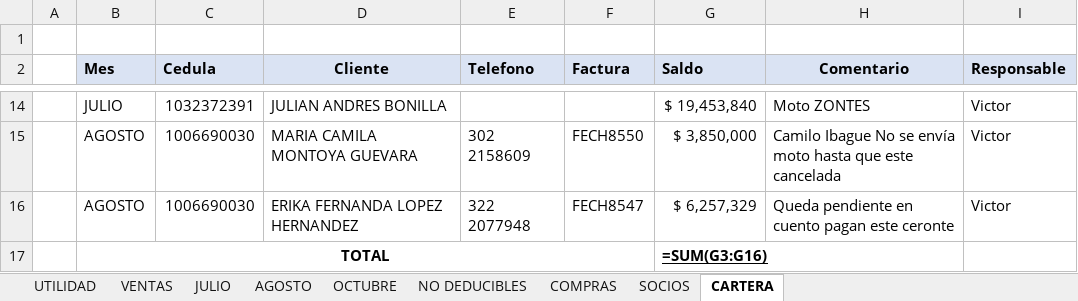
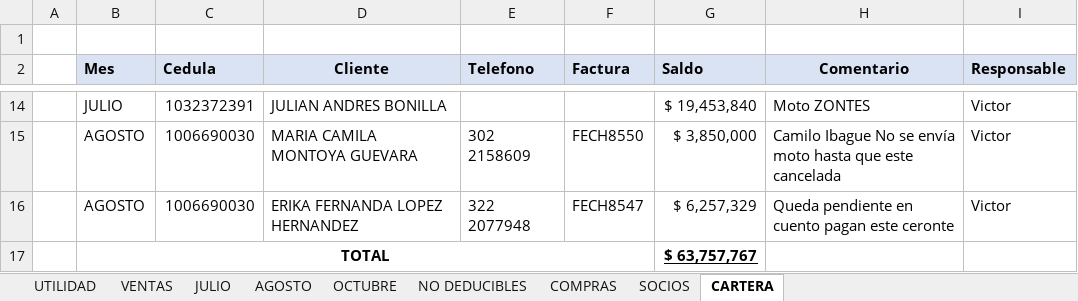
Before and after one commit to contatotal03-ship-it/camila, an Excel workbook: INFORME JULIO - AGOSTO - OCTUBRE 2026.xlsx, sheet CARTERA, drawn as a sheet; only a part is shown, gaps mark what is left out; values as stored, in another font and other column widths than the file's, no borders; formulas without a stored value are shown as written; the diff names each change by its address in the sheet, - before the commit and + after, or states it on an @@ line.

```diff
--- a/INFORME JULIO - AGOSTO - OCTUBRE 2026.xlsx (sheet CARTERA)
+++ b/INFORME JULIO - AGOSTO - OCTUBRE 2026.xlsx (sheet CARTERA)
-G17 (Saldo): =SUM(G3:G16)
+G17 (Saldo): $ 63,757,767
```
Also changed, not shown: sheet OCTUBRE, sheet VENTAS, sheet JULIO, sheet AGOSTO, sheet NO DEDUCIBLES, sheet UTILIDAD, 2 more sheets, hidden cells, NUEVAS VERSION/INFORME JULIO - AGOSTO - OCTUBRE 2026.xlsx, NUEVAS VERSION/Informe_Ventas_Por_Centro_Costo (1).xlsx, 3 other files.
